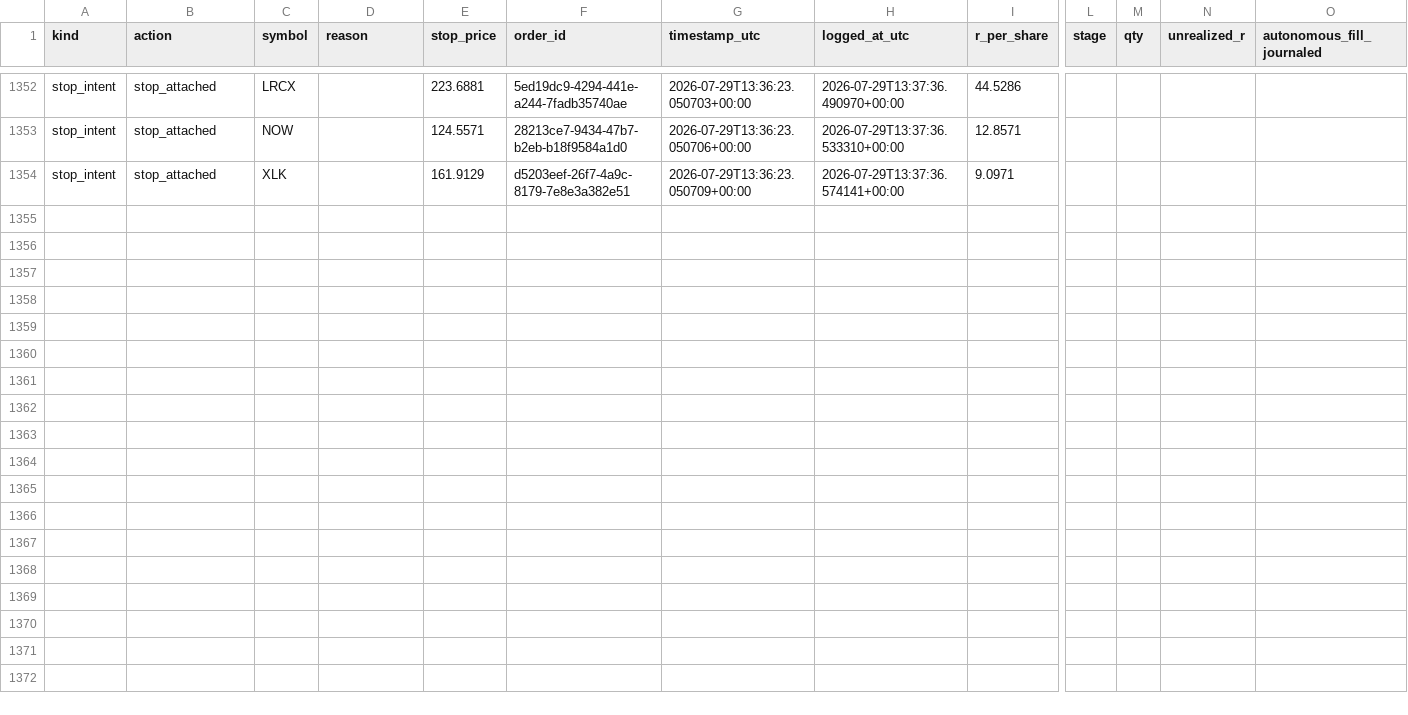
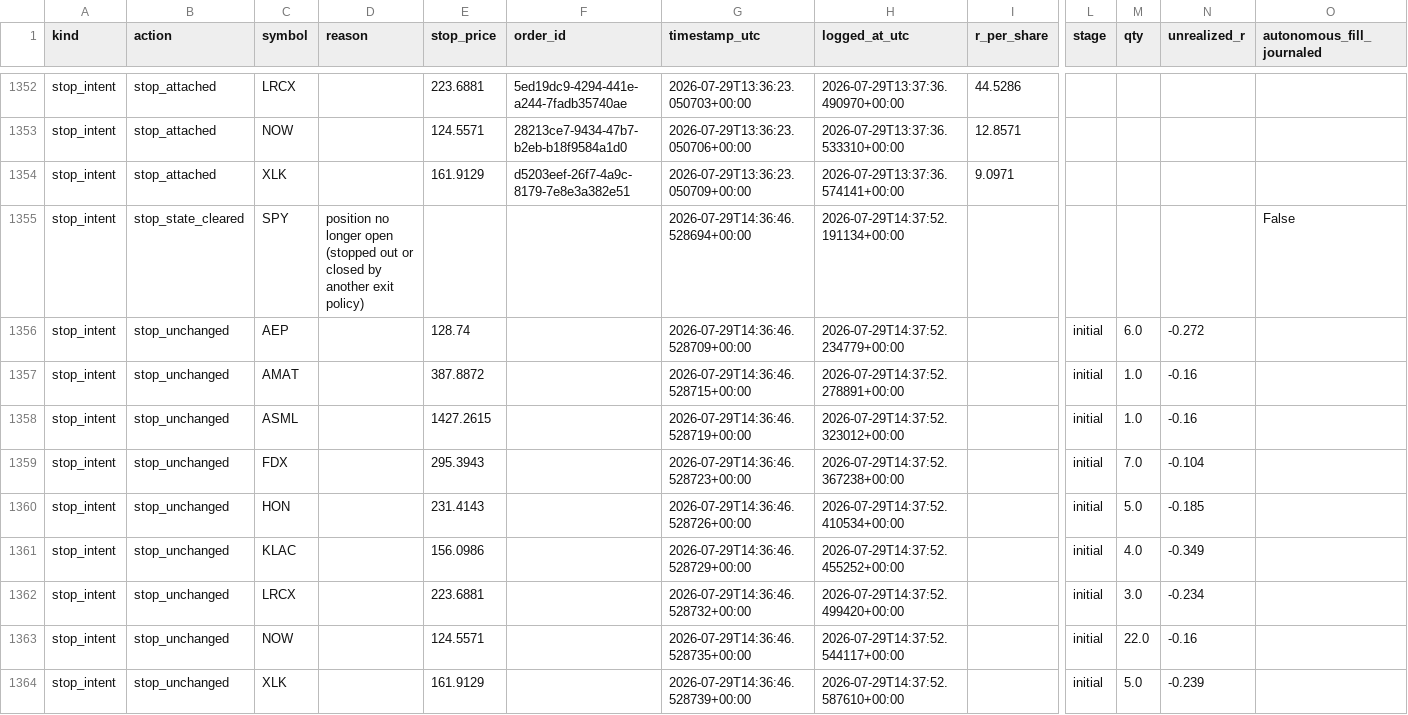
Before and after one commit to 6ixtyn9-sudo/Price, a CSV file: localdata/paper_trade_log_crypto.csv, drawn as a sheet; only a part is shown, gaps mark what is left out; rows hold the shown columns only; the diff names each change by its address in the sheet, - before the commit and + after, or states it on an @@ line.

```diff
--- a/localdata/paper_trade_log_crypto.csv
+++ b/localdata/paper_trade_log_crypto.csv
+row 1355: stop_intent | stop_state_cleared | SPY | position no longer open (stopped out or closed by another exit policy) |  |  | 2026-07-29T14:36:46.528694+00:00 | 2026-07-29T14:37:52.191134+00:00 |  |  |  |  | False
+row 1356: stop_intent | stop_unchanged | AEP |  | 128.74 |  | 2026-07-29T14:36:46.528709+00:00 | 2026-07-29T14:37:52.234779+00:00 |  | initial | 6.0 | -0.272
+row 1357: stop_intent | stop_unchanged | AMAT |  | 387.8872 |  | 2026-07-29T14:36:46.528715+00:00 | 2026-07-29T14:37:52.278891+00:00 |  | initial | 1.0 | -0.16
+row 1358: stop_intent | stop_unchanged | ASML |  | 1427.2615 |  | 2026-07-29T14:36:46.528719+00:00 | 2026-07-29T14:37:52.323012+00:00 |  | initial | 1.0 | -0.16
+row 1359: stop_intent | stop_unchanged | FDX |  | 295.3943 |  | 2026-07-29T14:36:46.528723+00:00 | 2026-07-29T14:37:52.367238+00:00 |  | initial | 7.0 | -0.104
+row 1360: stop_intent | stop_unchanged | HON |  | 231.4143 |  | 2026-07-29T14:36:46.528726+00:00 | 2026-07-29T14:37:52.410534+00:00 |  | initial | 5.0 | -0.185
+row 1361: stop_intent | stop_unchanged | KLAC |  | 156.0986 |  | 2026-07-29T14:36:46.528729+00:00 | 2026-07-29T14:37:52.455252+00:00 |  | initial | 4.0 | -0.349
+row 1362: stop_intent | stop_unchanged | LRCX |  | 223.6881 |  | 2026-07-29T14:36:46.528732+00:00 | 2026-07-29T14:37:52.499420+00:00 |  | initial | 3.0 | -0.234
+row 1363: stop_intent | stop_unchanged | NOW |  | 124.5571 |  | 2026-07-29T14:36:46.528735+00:00 | 2026-07-29T14:37:52.544117+00:00 |  | initial | 22.0 | -0.16
+row 1364: stop_intent | stop_unchanged | XLK |  | 161.9129 |  | 2026-07-29T14:36:46.528739+00:00 | 2026-07-29T14:37:52.587610+00:00 |  | initial | 5.0 | -0.239
```
Also changed, not shown: localdata/trade_journal_crypto.csv, 1 other file.
